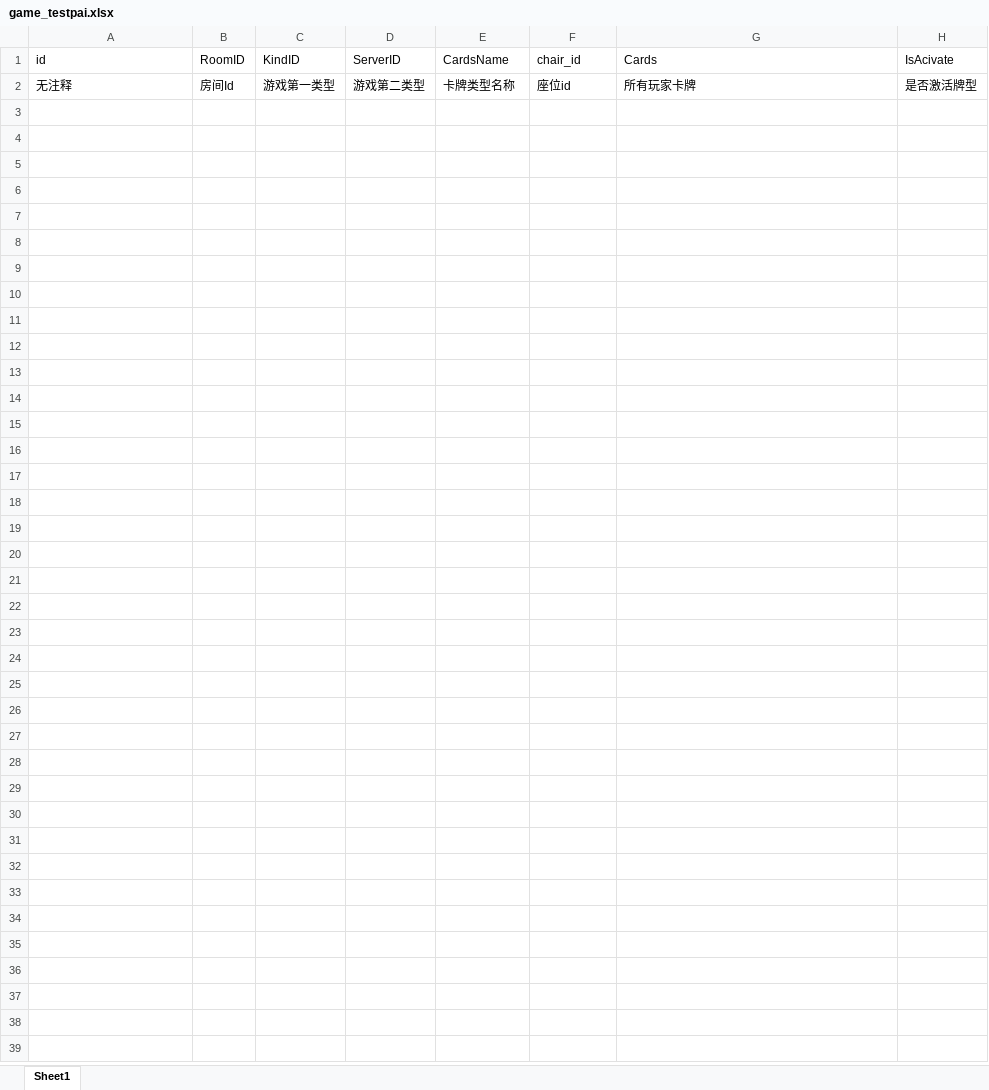
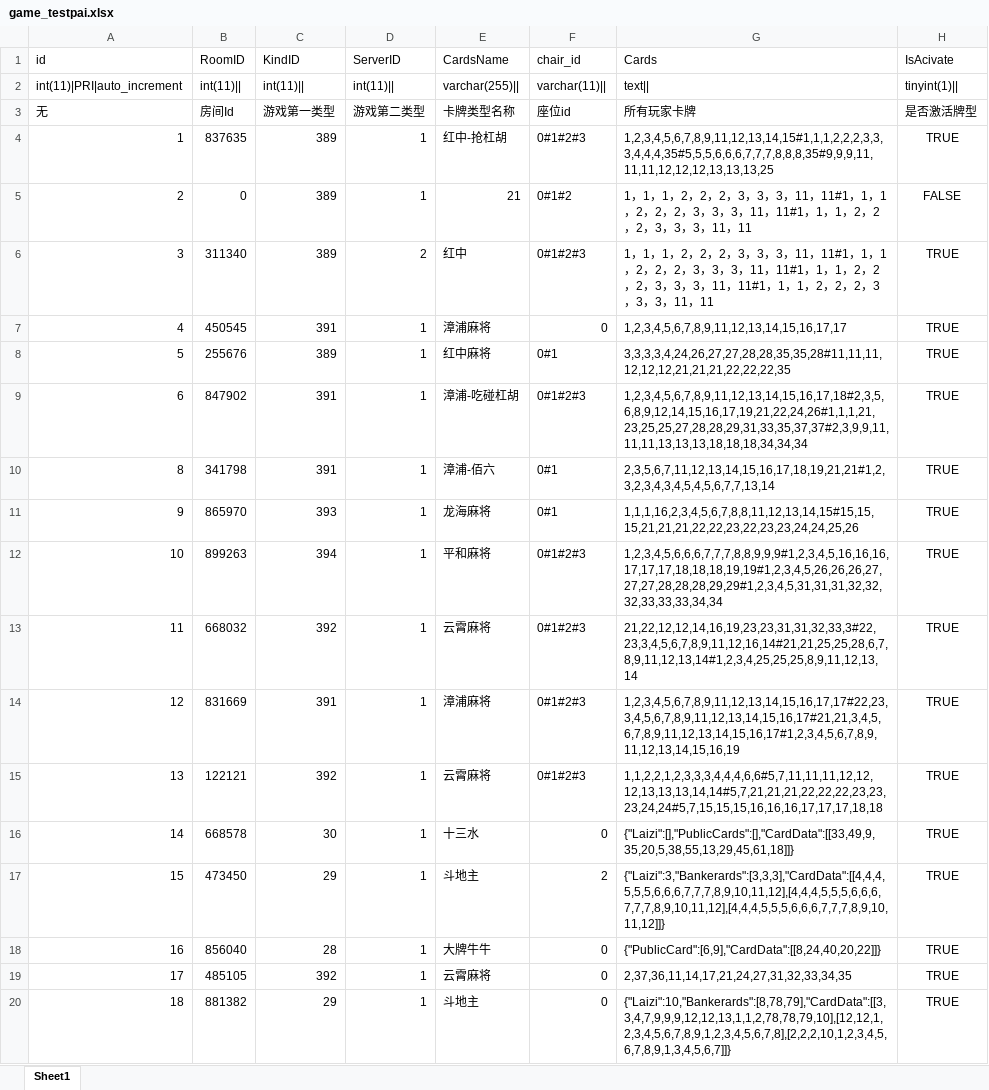
Before and after one commit to orz54748674/excel2mysql, an Excel workbook: excel2mysql/excels/game_testpai.xlsx, sheet Sheet1, drawn as a sheet; only a part is shown; values as stored, in another font and other column widths than the file's, no borders; addresses are those after the commit; the diff covers the shown part only; the diff names each change by its address in the sheet, - before the commit and + after, or states it on an @@ line.

```diff
--- a/excel2mysql/excels/game_testpai.xlsx (sheet Sheet1)
+++ b/excel2mysql/excels/game_testpai.xlsx (sheet Sheet1)
+row 2: int(11)|PRI|auto_increment | int(11)|| | int(11)|| | int(11)|| | varchar(255)|| | varchar(11)|| | text|| | tinyint(1)
-A3 (id): 无注释
+A3 (id): 无
+row 4: 1 | 837635 | 389 | 1 | 红中-抢杠胡 | 0#1#2#3 | 1,2,3,4,5,6,7,8,9,11,12,13,14,15#1,1,1,2,2,2,3,3,3,4,4,4,35#5,5,5,6,6,6,7,7,7,8,8,8,35#9,9,9,11,11,11,12,12,12,13,13,13,25 | TRUE
+row 5: 2 | 0 | 389 | 1 | 21 | 0#1#2 | 1，1，1，2，2，2，3，3，3，11，11#1，1，1，2，2，2，3，3，3，11，11#1，1，1，2，2，2，3，3，3，11，11 | FALSE
+row 6: 3 | 311340 | 389 | 2 | 红中 | 0#1#2#3 | 1，1，1，2，2，2，3，3，3，11，11#1，1，1，2，2，2，3，3，3，11，11#1，1，1，2，2，2，3，3，3，11，11#1，1，1，2，2，2，3，3，3，11，11 | TRUE
+row 7: 4 | 450545 | 391 | 1 | 漳浦麻将 | 0 | 1,2,3,4,5,6,7,8,9,11,12,13,14,15,16,17,17 | TRUE
+row 8: 5 | 255676 | 389 | 1 | 红中麻将 | 0#1 | 3,3,3,3,4,24,26,27,27,28,28,35,35,28#11,11,11,12,12,12,21,21,21,22,22,22,35 | TRUE
+row 9: 6 | 847902 | 391 | 1 | 漳浦-吃碰杠胡 | 0#1#2#3 | 1,2,3,4,5,6,7,8,9,11,12,13,14,15,16,17,18#2,3,5,6,8,9,12,14,15,16,17,19,21,22,24,26#1,1,1,21,23,25,25,27,28,28,29,31,33,35,37,37#2,3,9,9,11,11,11,13,13,13,18,18,18,34,34,34 | TRUE
+row 10: 8 | 341798 | 391 | 1 | 漳浦-佰六 | 0#1 | 2,3,5,6,7,11,12,13,14,15,16,17,18,19,21,21#1,2,3,2,3,4,3,4,5,4,5,6,7,7,13,14 | TRUE
+row 11: 9 | 865970 | 393 | 1 | 龙海麻将 | 0#1 | 1,1,1,16,2,3,4,5,6,7,8,8,11,12,13,14,15#15,15,15,21,21,21,22,22,23,22,23,23,24,24,25,26 | TRUE
+row 12: 10 | 899263 | 394 | 1 | 平和麻将 | 0#1#2#3 | 1,2,3,4,5,6,6,6,7,7,7,8,8,9,9,9#1,2,3,4,5,16,16,16,17,17,17,18,18,18,19,19#1,2,3,4,5,26,26,26,27,27,27,28,28,28,29,29#1,2,3,4,5,31,31,31,32,32,32,33,33,33,34,34 | TRUE
+row 13: 11 | 668032 | 392 | 1 | 云霄麻将 | 0#1#2#3 | 21,22,12,12,14,16,19,23,23,31,31,32,33,3#22,23,3,4,5,6,7,8,9,11,12,16,14#21,21,25,25,28,6,7,8,9,11,12,13,14#1,2,3,4,25,25,25,8,9,11,12,13,14 | TRUE
+row 14: 12 | 831669 | 391 | 1 | 漳浦麻将 | 0#1#2#3 | 1,2,3,4,5,6,7,8,9,11,12,13,14,15,16,17,17#22,23,3,4,5,6,7,8,9,11,12,13,14,15,16,17#21,21,3,4,5,6,7,8,9,11,12,13,14,15,16,17#1,2,3,4,5,6,7,8,9,11,12,13,14,15,16,19 | TRUE
+row 15: 13 | 122121 | 392 | 1 | 云霄麻将 | 0#1#2#3 | 1,1,2,2,1,2,3,3,3,4,4,4,6,6#5,7,11,11,11,12,12,12,13,13,13,14,14#5,7,21,21,21,22,22,22,23,23,23,24,24#5,7,15,15,15,16,16,16,17,17,17,18,18 | TRUE
+row 16: 14 | 668578 | 30 | 1 | 十三水 | 0 | {"Laizi":[],"PublicCards":[],"CardData":[[33,49,9,35,20,5,38,55,13,29,45,61,18]]} | TRUE
+row 17: 15 | 473450 | 29 | 1 | 斗地主 | 2 | {"Laizi":3,"Bankerards":[3,3,3],"CardData":[[4,4,4,5,5,5,6,6,6,7,7,7,8,9,10,11,12],[4,4,4,5,5,5,6,6,6,7,7,7,8,9,10,11,12],[4,4,4,5,5,5,6,6,6,7,7,7,8,9,10,11,12]]} | TRUE
+row 18: 16 | 856040 | 28 | 1 | 大牌牛牛 | 0 | {"PublicCard":[6,9],"CardData":[[8,24,40,20,22]]} | TRUE
+row 19: 17 | 485105 | 392 | 1 | 云霄麻将 | 0 | 2,37,36,11,14,17,21,24,27,31,32,33,34,35 | TRUE
+row 20: 18 | 881382 | 29 | 1 | 斗地主 | 0 | {"Laizi":10,"Bankerards":[8,78,79],"CardData":[[3,3,4,7,9,9,9,12,12,13,1,1,2,78,78,79,10],[12,12,1,2,3,4,5,6,7,8,9,1,2,3,4,5,6,7,8],[2,2,2,10,1,2,3,4,5,6,7,8,9,1,3,4,5,6,7]]} | TRUE
```
Also changed, not shown: 9 added rows elsewhere in this sheet, excel2mysql/excels/achievement_config.xlsx, excel2mysql/excels/comp_event_config.xlsx, 34 other files.
